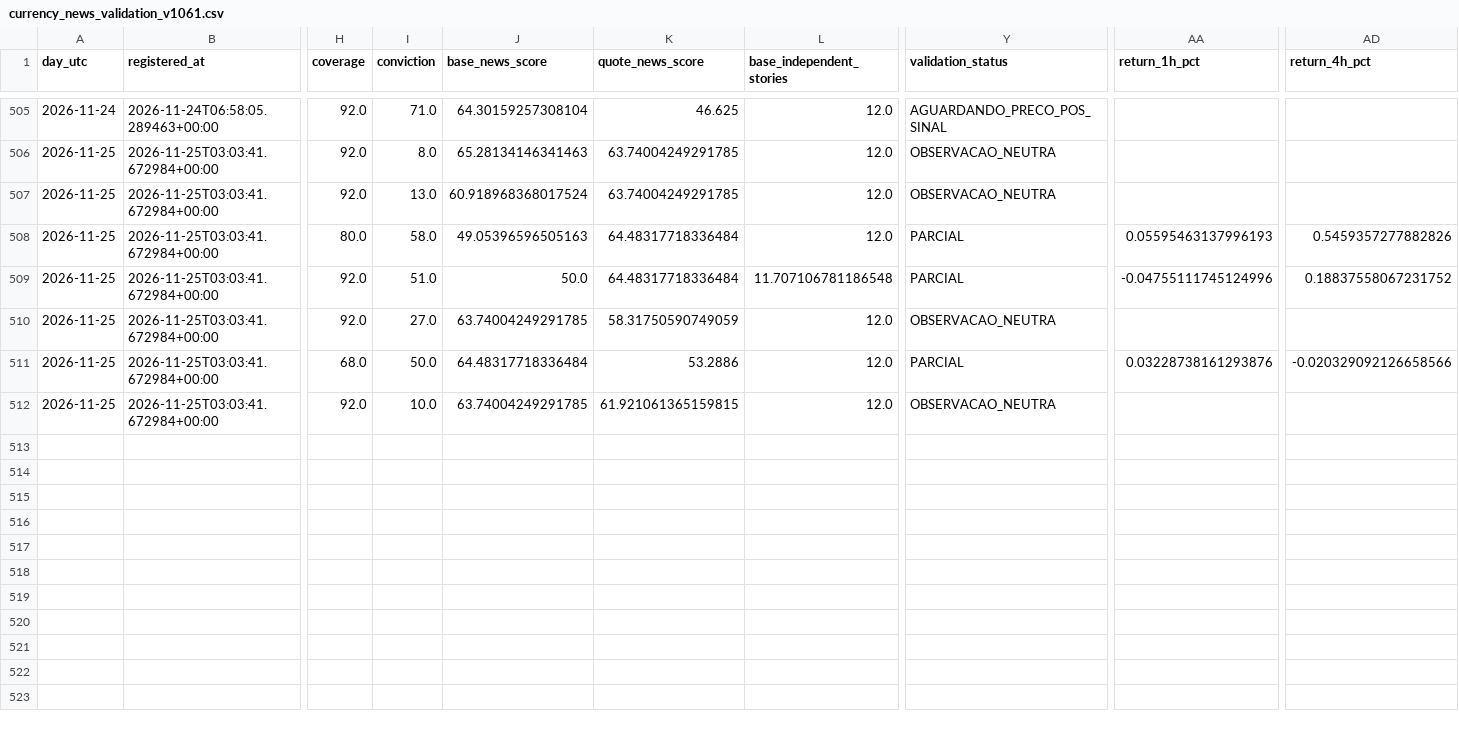
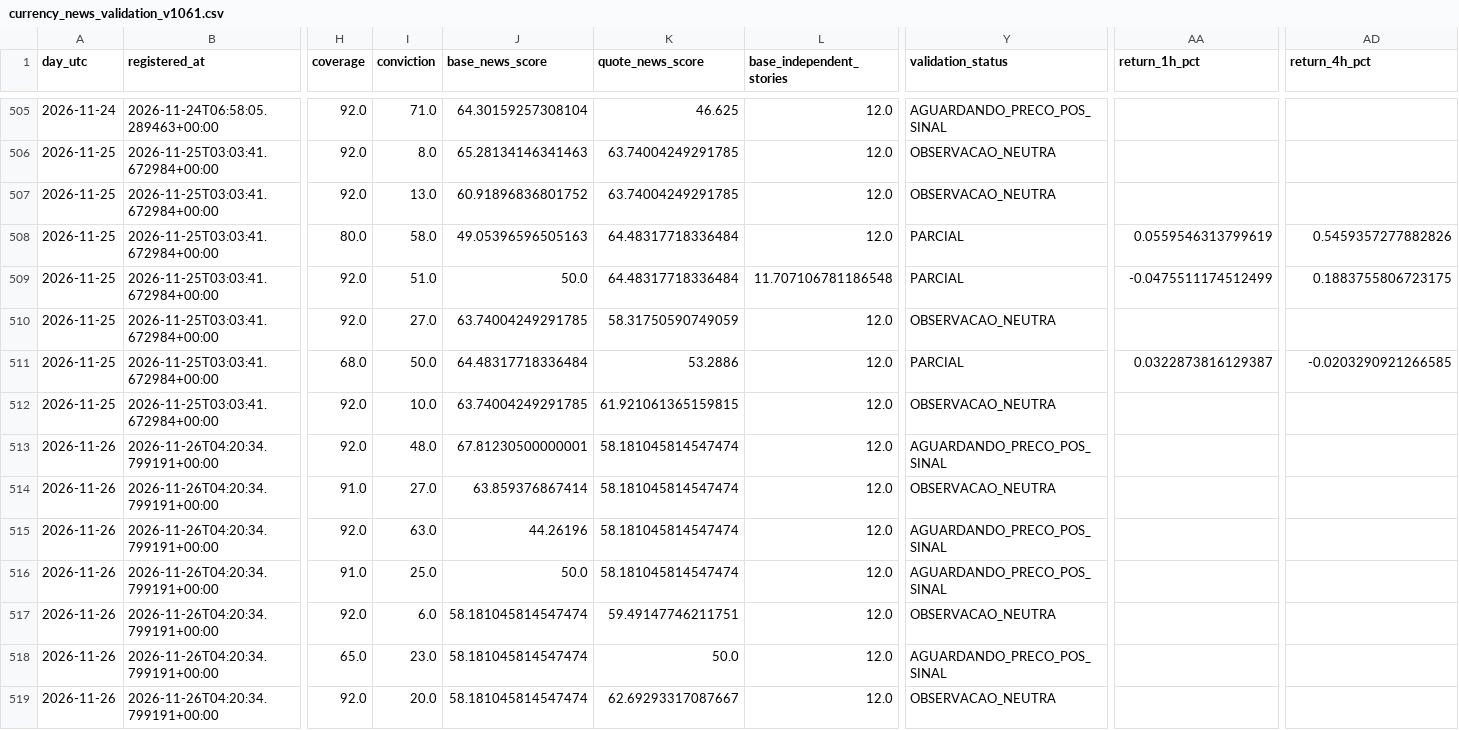
Before and after one commit to aparecidomikael97-ship-it/usd-macro-pro-v4, a CSV file: dados/currency_news_validation_v1061.csv, drawn as a sheet; only a part is shown, gaps mark what is left out; rows hold the shown columns only; the diff names each change by its address in the sheet, - before the commit and + after, or states it on an @@ line.

```diff
--- a/dados/currency_news_validation_v1061.csv
+++ b/dados/currency_news_validation_v1061.csv
-J507 (base_news_score): 60.918968368017524
+J507 (base_news_score): 60.91896836801752
-AA508 (return_1h_pct): 0.05595463137996193
+AA508 (return_1h_pct): 0.0559546313799619
-AA509 (return_1h_pct): -0.04755111745124996
+AA509 (return_1h_pct): -0.0475511174512499
-AD509 (return_4h_pct): 0.18837558067231752
+AD509 (return_4h_pct): 0.1883755806723175
-AA511 (return_1h_pct): 0.03228738161293876
+AA511 (return_1h_pct): 0.0322873816129387
-AD511 (return_4h_pct): -0.020329092126658566
+AD511 (return_4h_pct): -0.0203290921266585
+row 513: 2026-11-26 | 2026-11-26T04:20:34.799191+00:00 | 92.0 | 48.0 | 67.81230500000001 | 58.181045814547474 | 12.0 | AGUARDANDO_PRECO_POS_SINAL
+row 514: 2026-11-26 | 2026-11-26T04:20:34.799191+00:00 | 91.0 | 27.0 | 63.859376867414 | 58.181045814547474 | 12.0 | OBSERVACAO_NEUTRA
+row 515: 2026-11-26 | 2026-11-26T04:20:34.799191+00:00 | 92.0 | 63.0 | 44.26196 | 58.181045814547474 | 12.0 | AGUARDANDO_PRECO_POS_SINAL
+row 516: 2026-11-26 | 2026-11-26T04:20:34.799191+00:00 | 91.0 | 25.0 | 50.0 | 58.181045814547474 | 12.0 | AGUARDANDO_PRECO_POS_SINAL
+row 517: 2026-11-26 | 2026-11-26T04:20:34.799191+00:00 | 92.0 | 6.0 | 58.181045814547474 | 59.49147746211751 | 12.0 | OBSERVACAO_NEUTRA
+row 518: 2026-11-26 | 2026-11-26T04:20:34.799191+00:00 | 65.0 | 23.0 | 58.181045814547474 | 50.0 | 12.0 | AGUARDANDO_PRECO_POS_SINAL
+row 519: 2026-11-26 | 2026-11-26T04:20:34.799191+00:00 | 92.0 | 20.0 | 58.181045814547474 | 62.69293317087667 | 12.0 | OBSERVACAO_NEUTRA
```
